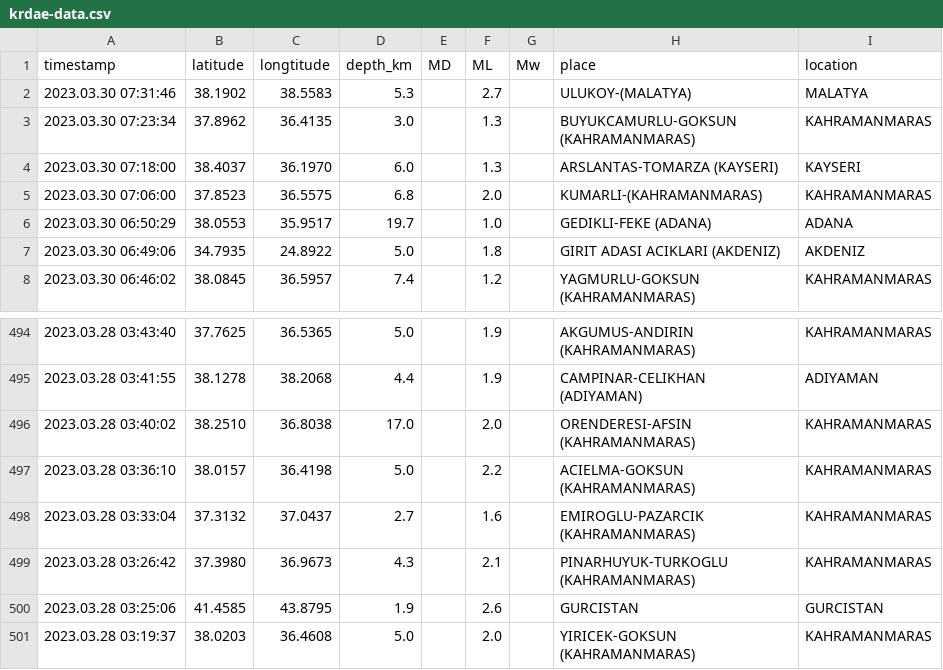
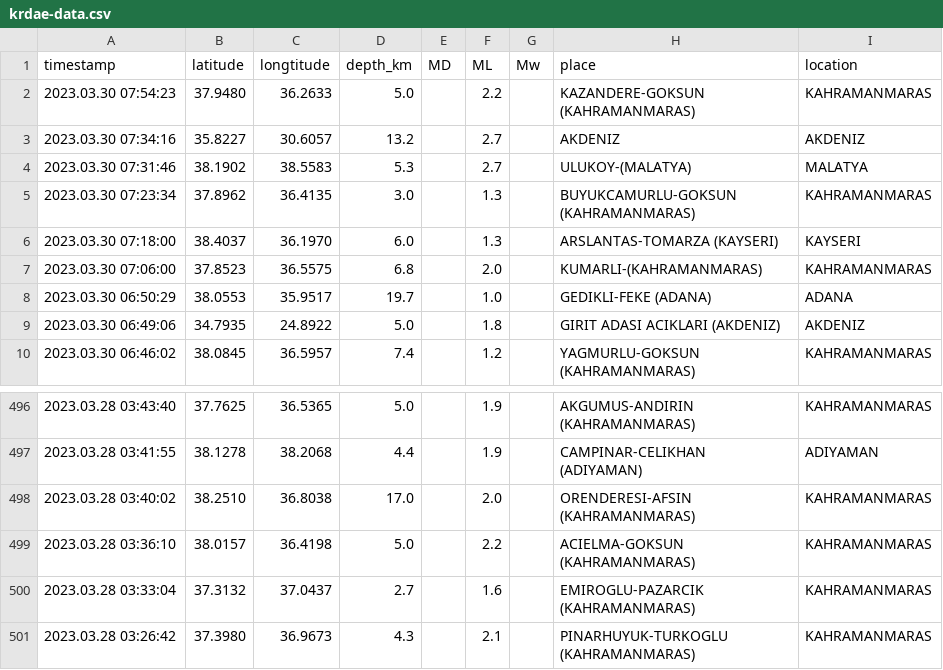
Before and after one commit to eozer/krdae-data, a CSV file: krdae-data.csv, drawn as a sheet; only a part is shown, gaps mark what is left out.

```diff
--- a/krdae-data.csv
+++ b/krdae-data.csv
@@ -1,2 +1,4 @@
 timestamp,latitude,longtitude,depth_km,MD,ML,Mw,place,location
+2023.03.30 07:54:23,37.9480,36.2633,5.0,,2.2,,KAZANDERE-GOKSUN (KAHRAMANMARAS),KAHRAMANMARAS
+2023.03.30 07:34:16,35.8227,30.6057,13.2,,2.7,,AKDENIZ,AKDENIZ
 2023.03.30 07:31:46,38.1902,38.5583,5.3,,2.7,,ULUKOY-(MALATYA),MALATYA
@@ -499,3 +501 @@ timestamp,latitude,longtitude,depth_km,MD,ML,Mw,place,location
 2023.03.28 03:26:42,37.3980,36.9673,4.3,,2.1,,PINARHUYUK-TURKOGLU (KAHRAMANMARAS),KAHRAMANMARAS
-2023.03.28 03:25:06,41.4585,43.8795,1.9,,2.6,,GURCISTAN,GURCISTAN
-2023.03.28 03:19:37,38.0203,36.4608,5.0,,2.0,,YIRICEK-GOKSUN (KAHRAMANMARAS),KAHRAMANMARAS
```
Also changed, not shown: 1 other file.
